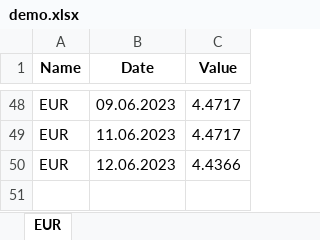
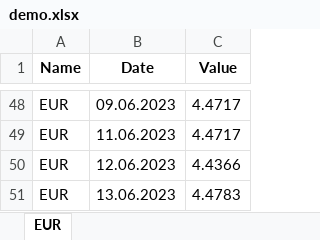
Before and after one commit to Sulabasana/Python, an Excel workbook: getCurrencyExchange/demo.xlsx, sheet EUR, drawn as a sheet; only a part is shown, gaps mark what is left out; values as stored, in another font and other column widths than the file's, no borders; charts and pictures not drawn; the diff names each change by its address in the sheet, - before the commit and + after, or states it on an @@ line.

```diff
--- a/getCurrencyExchange/demo.xlsx (sheet EUR)
+++ b/getCurrencyExchange/demo.xlsx (sheet EUR)
+row 51: EUR | 13.06.2023 | 4.4783
```
Also changed, not shown: charts or pictures, 3 other files.
